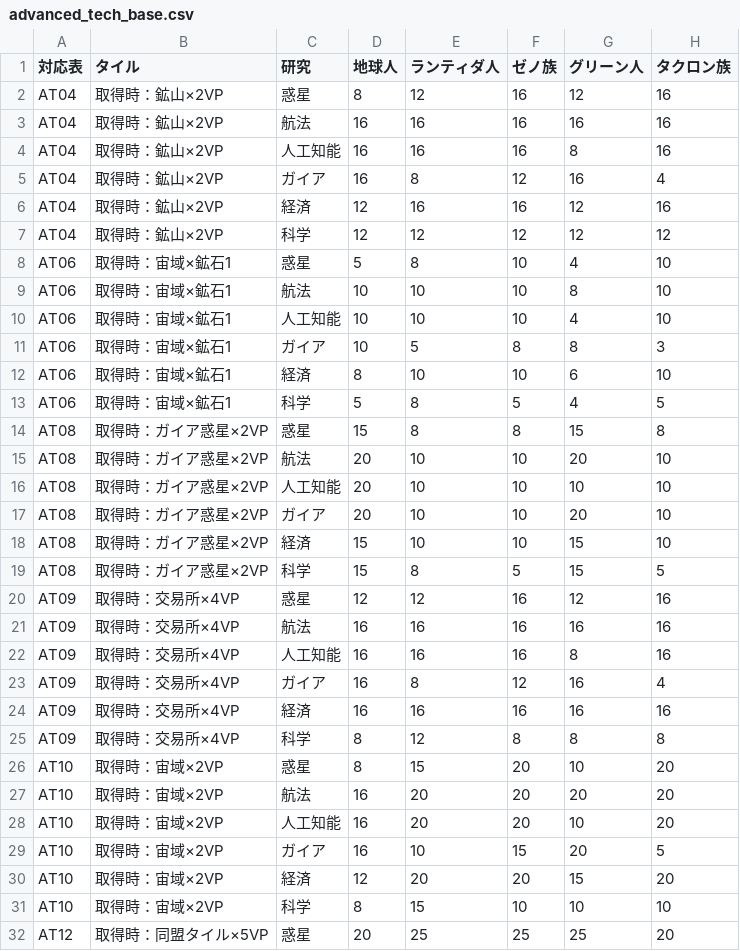
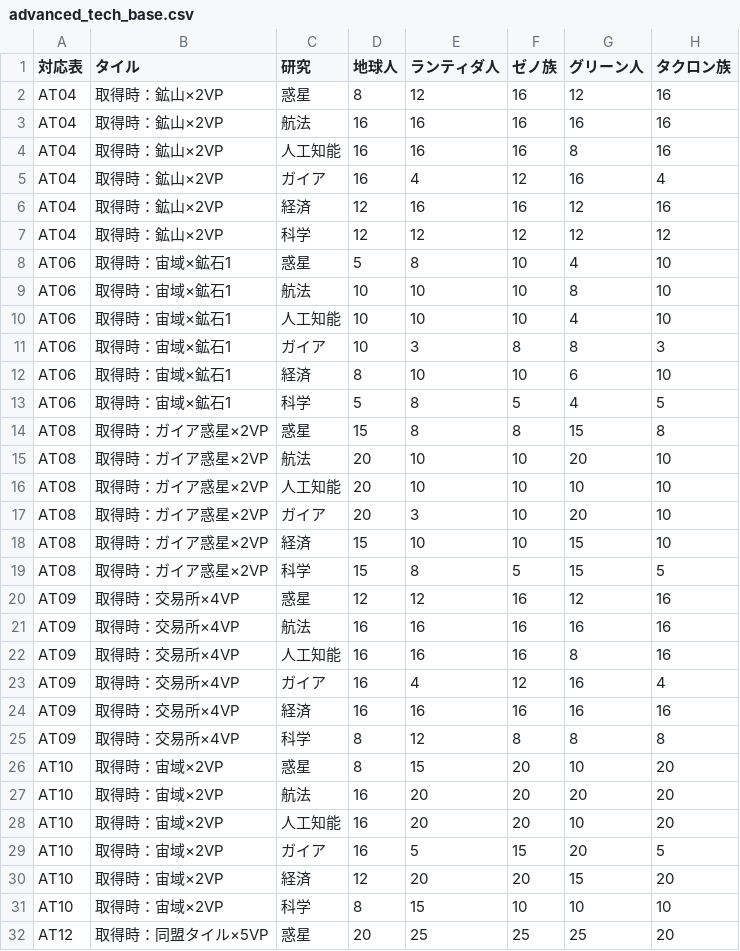
Before and after one commit to kamishirobdg/GaiaProjectMapSearch, a CSV file: data/weights/advanced_tech_base.csv, drawn as a sheet; only a part is shown; the diff covers the shown part only; the diff names each change by its address in the sheet, - before the commit and + after, or states it on an @@ line.

```diff
--- a/data/weights/advanced_tech_base.csv
+++ b/data/weights/advanced_tech_base.csv
-E5 (ランティダ人): 8
+E5 (ランティダ人): 4
-E11 (ランティダ人): 5
+E11 (ランティダ人): 3
-E17 (ランティダ人): 10
+E17 (ランティダ人): 3
-E23 (ランティダ人): 8
+E23 (ランティダ人): 4
-E29 (ランティダ人): 10
+E29 (ランティダ人): 5
```
Also changed, not shown: 10 edited cells elsewhere in this file, data/weights/advanced_tech_lf.csv, data/weights/tech_position_base.csv, 3 other files.
